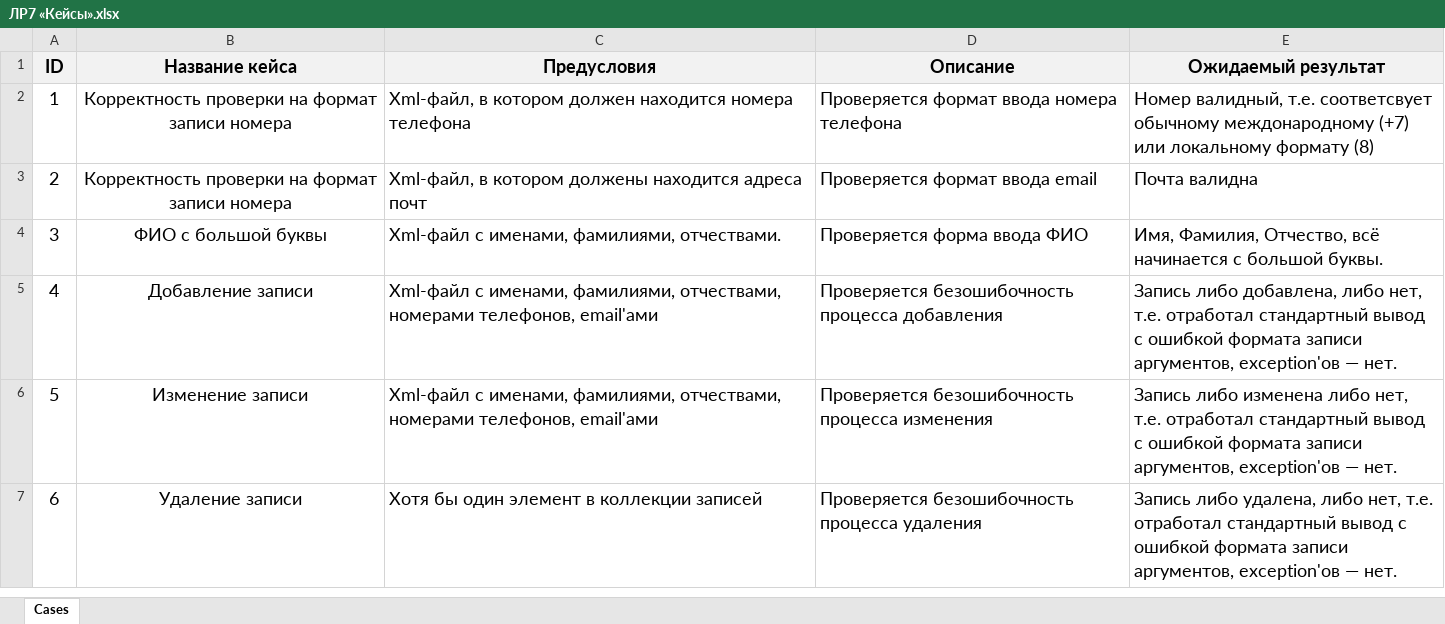
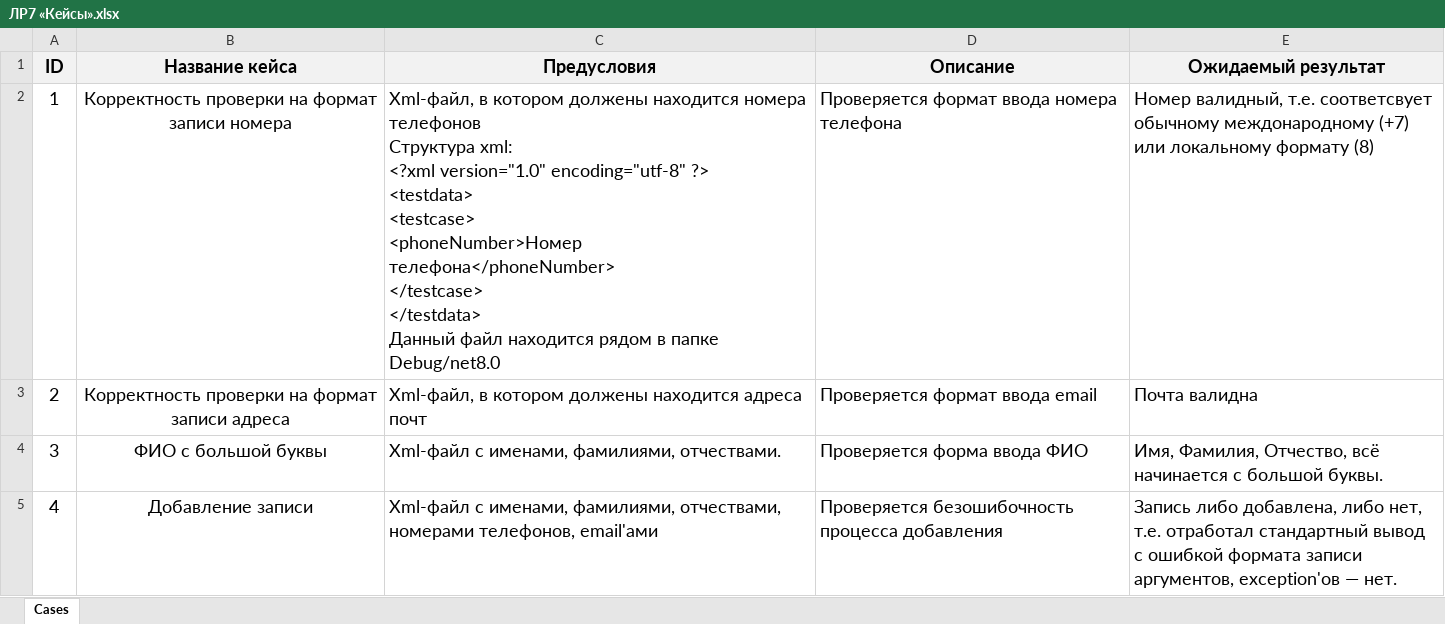
Before and after one commit to Ssecond/Labs, an Excel workbook: LW7/ЛР7 «Кейсы».xlsx, sheet Cases, drawn as a sheet; only a part is shown; the shorter side is filled out with more unchanged rows; values as stored, in another font and other column widths than the file's, no borders; ↵ is a line break in a cell; the diff names each change by its address in the sheet, - before the commit and + after, or states it on an @@ line.

```diff
--- a/LW7/ЛР7 «Кейсы».xlsx (sheet Cases)
+++ b/LW7/ЛР7 «Кейсы».xlsx (sheet Cases)
-C2 (Предусловия): …в котором должен находится номера телефона
+C2 (Предусловия): …в котором должены находится номера телефонов ↵ Структура xml: ↵ <?xml version="1.0" encoding="utf-8" ?> ↵ <testdata> ↵ <testcase> ↵ <phoneNumber>Номер телефона</phoneNumber> ↵ </testcase> ↵ </testdata> ↵ Данный файл находится рядом в папке Debug/net8.0
-B3 (Название кейса): Корректность проверки на формат записи номера
+B3 (Название кейса): Корректность проверки на формат записи адреса
```
Also changed, not shown: 1 other file.
